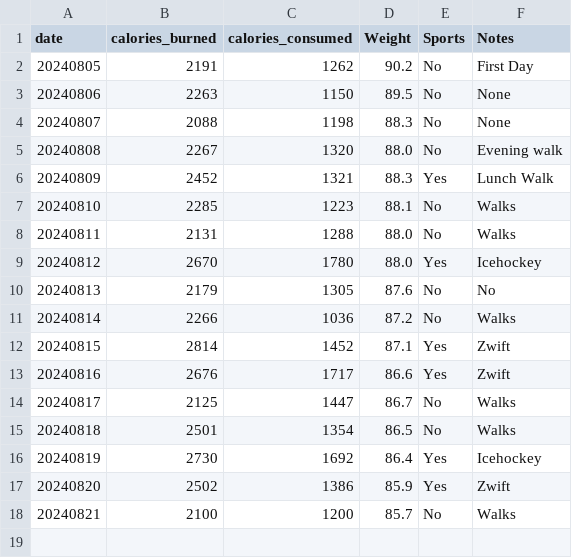
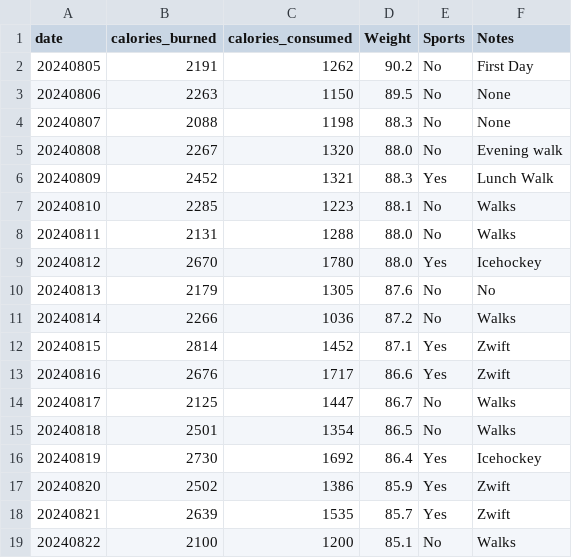
Before and after one commit to jersme/weighttracker, a CSV file: weightracker.csv, drawn as a sheet; addresses are those after the commit; the diff names each change by its address in the sheet, - before the commit and + after, or states it on an @@ line.

Commit message:
Update weightracker.csv

```diff
--- a/weightracker.csv
+++ b/weightracker.csv
+row 18: 20240821 | 2639 | 1535 | 85.7 | Yes | Zwift
@@ column A (date) renumbered from row 19 down @@
-D19 (Weight): 85.7
+D19 (Weight): 85.1
```
